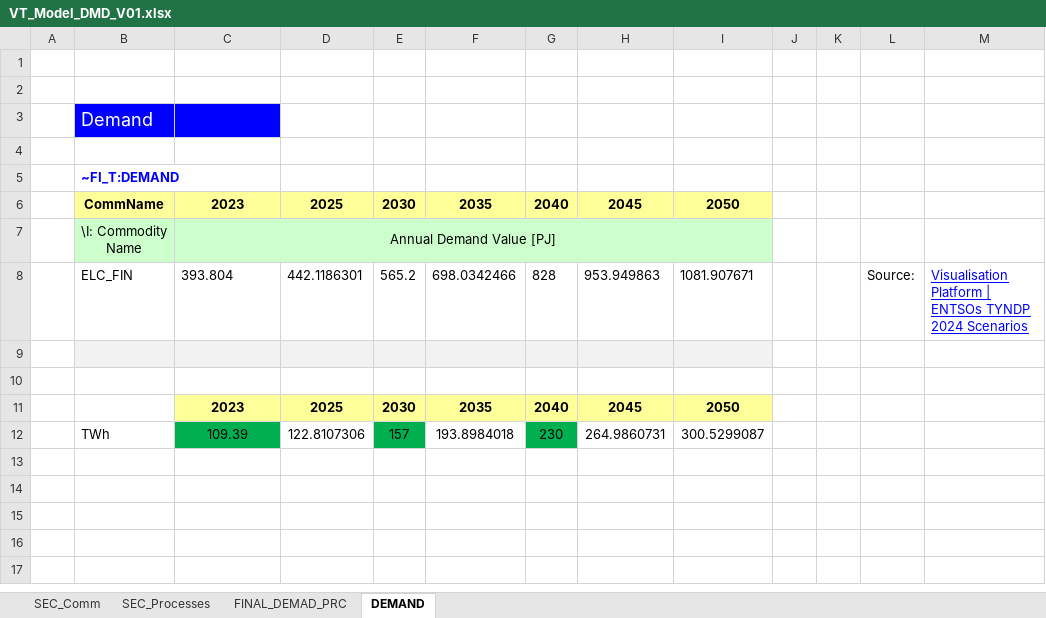
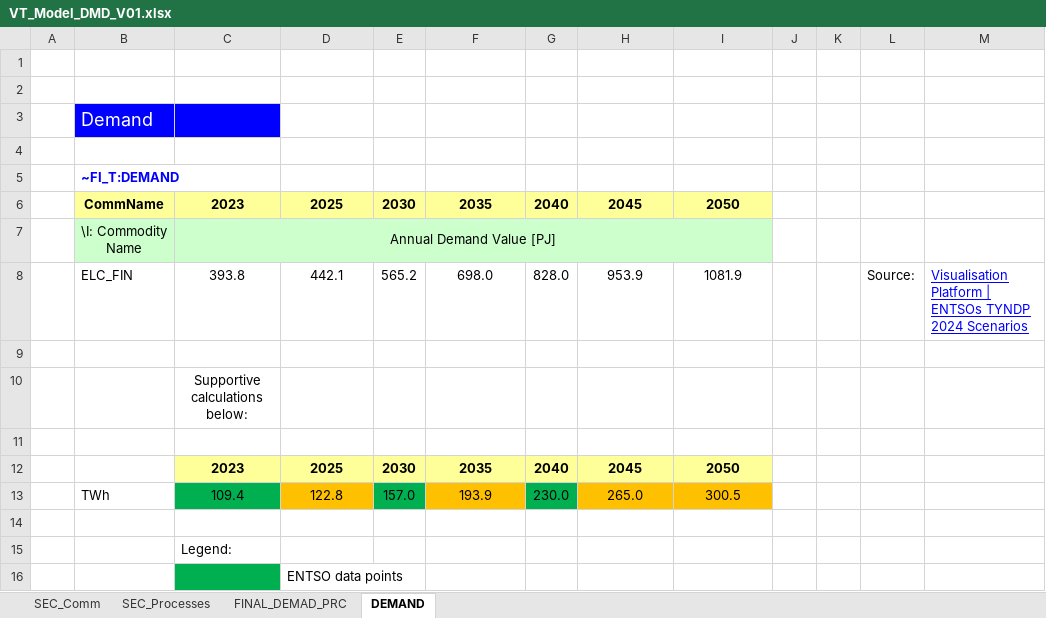
Before and after one commit to francequercia/select_test, an Excel workbook: VT_Model_DMD_V01.xlsx, sheet DEMAND, drawn as a sheet; values as stored, in another font and other column widths than the file's, no borders; charts and pictures not drawn; removed rows and columns are numbered as before the commit, all else as after; the diff names each change by its address in the sheet, - before the commit and + after, or states it on an @@ line.

```diff
--- a/VT_Model_DMD_V01.xlsx (sheet DEMAND)
+++ b/VT_Model_DMD_V01.xlsx (sheet DEMAND)
-row 8:  | ELC_FIN | 393.804 | 442.1186301 | 565.2 | 698.0342466 | 828 | 953.949863 | 1081.907671 |  |  | Source: | Visualisation Platform | ENTSOs TYNDP 2024 Scenarios
+row 8:  | ELC_FIN | 393.8 | 442.1 | 565.2 | 698.0 | 828.0 | 953.9 | 1081.9 |  |  | Source: | Visualisation Platform | ENTSOs TYNDP 2024 Scenarios
-B9:I9 fill: #F2F2F2
+B9:I9 fill: none
+row 10:  |  | Supportive calculations below:
+row 13:  | TWh | 109.4 | 122.8 | 157.0 | 193.9 | 230.0 | 265.0 | 300.5
-row 14:  | TWh | 109.39 | 122.8107306 | 157 | 193.8984018 | 230 | 264.9860731 | 300.5299087
+row 14: (empty)
-C14 fill: #00B050
+C14 fill: none
-E14 fill: #00B050
+E14 fill: none
-G14 fill: #00B050
+G14 fill: none
+row 15:  |  | Legend:
+row 16:  |  |  | ENTSO data points
```
Also changed, not shown: sheet FINAL_DEMAD_PRC, sheet SEC_Comm, sheet SEC_Processes, charts or pictures, SuppXLS/Scen_AF_SOLAR.xlsx, SuppXLS/Scen_AF_WIND_OFF.xlsx, 8 other files.
